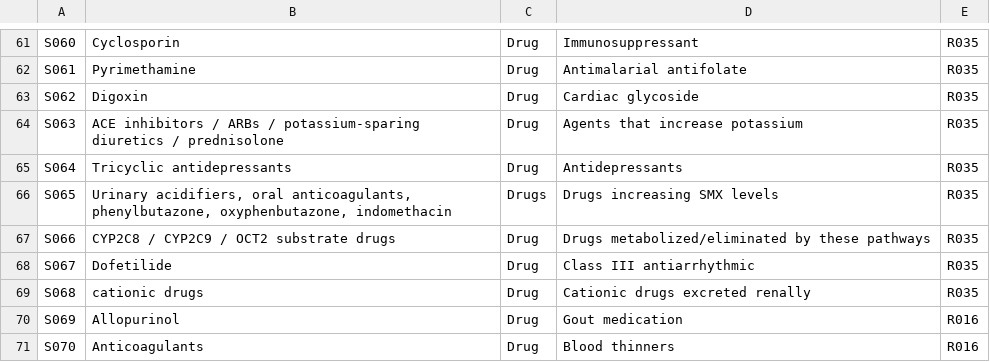
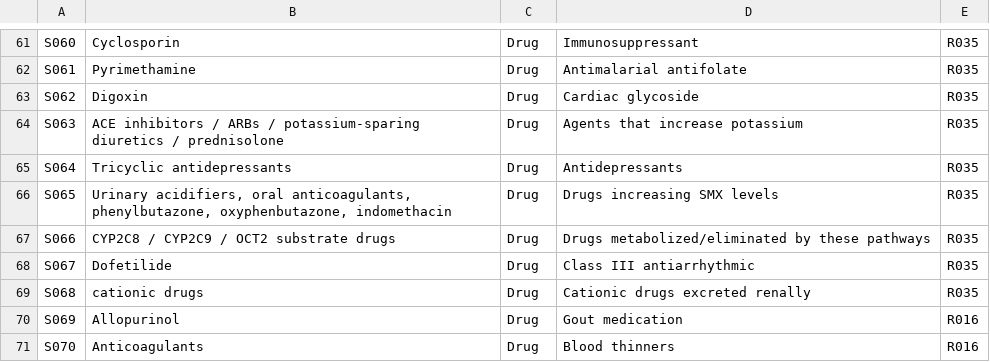
Before and after one commit to sherynac/antimicrobial-stewardship-chatbot, a CSV file: ontology/ETL/data/Substance.csv, drawn as a sheet; only a part is shown, gaps mark what is left out.

```diff
--- a/ontology/ETL/data/Substance.csv
+++ b/ontology/ETL/data/Substance.csv
@@ -80,3 +80,3 @@ S063,ACE inhibitors / ARBs / potassium-sparing diuretics / prednisolone,Drug,Age
 S064,Tricyclic antidepressants,Drug,Antidepressants,R035
-S065,"Urinary acidifiers, oral anticoagulants, phenylbutazone, oxyphenbutazone, indomethacin",Drugs,Drugs increasing SMX levels,R035
+S065,"Urinary acidifiers, oral anticoagulants, phenylbutazone, oxyphenbutazone, indomethacin",Drug,Drugs increasing SMX levels,R035
 S066,CYP2C8 / CYP2C9 / OCT2 substrate drugs,Drug,Drugs metabolized/eliminated by these pathways,R035
```
Also changed, not shown: ontology/ETL/data/Antibiotic.csv, 9 other files.
